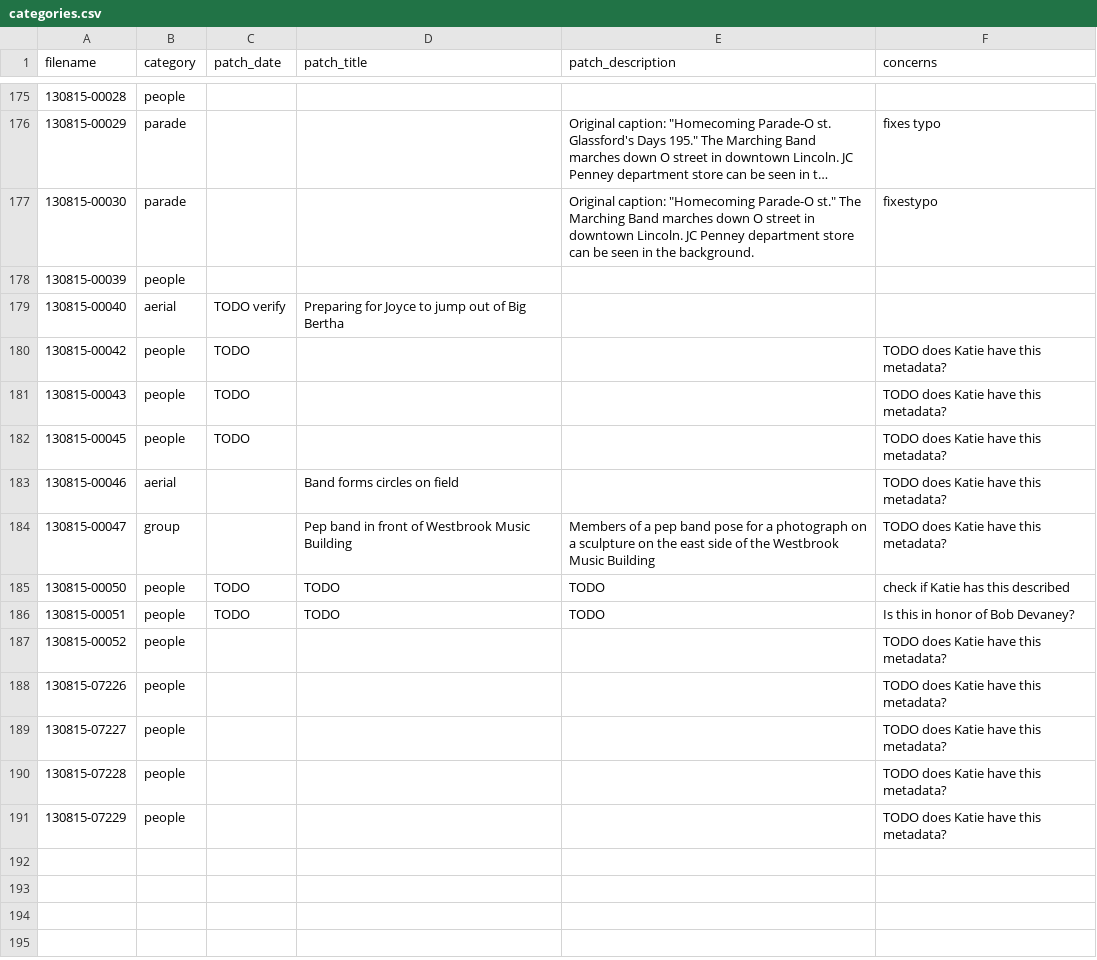
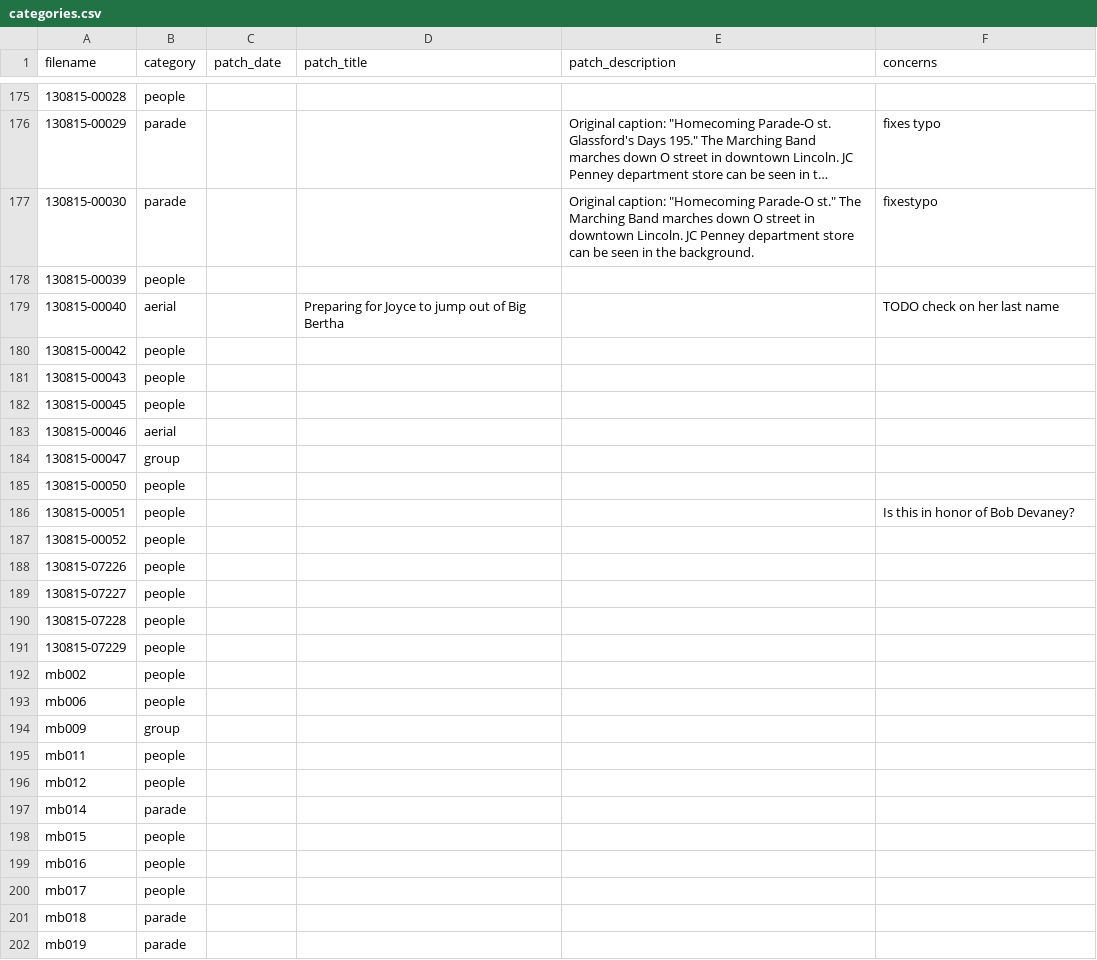
Before and after one commit to CDRH/bandhistory_middleman, a CSV file: data/image_metadata/categories.csv, drawn as a sheet; only a part is shown, gaps mark what is left out; long unchanged cells end in …; the diff covers the shown part only.

```diff
--- a/data/image_metadata/categories.csv
+++ b/data/image_metadata/categories.csv
@@ -178,14 +178,25 @@ filename,category,patch_date,patch_title,patch_description,concerns
 130815-00039,people,,,,
-130815-00040,aerial,TODO verify,Preparing for Joyce to jump out of Big Bertha,,
-130815-00042,people,TODO,,,TODO does Katie have this metadata?
-130815-00043,people,TODO,,,TODO does Katie have this metadata?
-130815-00045,people,TODO,,,TODO does Katie have this metadata?
-130815-00046,aerial,,Band forms circles on field,,TODO does Katie have this metadata?
-130815-00047,group,,Pep band in front of Westbrook Music Building,Members of a pep band pose for a photograph on a sculpture on the east side of the Westbrook Music Building,TODO does Katie have this metadata?
-130815-00050,people,TODO,TODO,TODO,check if Katie has this described
-130815-00051,people,TODO,TODO,TODO,Is this in honor of Bob Devaney?
-130815-00052,people,,,,TODO does Katie have this metadata?
-130815-07226,people,,,,TODO does Katie have this metadata?
-130815-07227,people,,,,TODO does Katie have this metadata?
-130815-07228,people,,,,TODO does Katie have this metadata?
-130815-07229,people,,,,TODO does Katie have this metadata?
+130815-00040,aerial,,Preparing for Joyce to jump out of Big Bertha,,TODO check on her last name
+130815-00042,people,,,,
+130815-00043,people,,,,
+130815-00045,people,,,,
+130815-00046,aerial,,,,
+130815-00047,group,,,,
+130815-00050,people,,,,
+130815-00051,people,,,,Is this in honor of Bob Devaney?
+130815-00052,people,,,,
+130815-07226,people,,,,
+130815-07227,people,,,,
+130815-07228,people,,,,
+130815-07229,people,,,,
+mb002,people,,,,
+mb006,people,,,,
+mb009,group,,,,
+mb011,people,,,,
+mb012,people,,,,
+mb014,parade,,,,
+mb015,people,,,,
+mb016,people,,,,
+mb017,people,,,,
+mb018,parade,,,,
+mb019,parade,,,,
```
Also changed, not shown: 2 edited cells elsewhere in this file, data/image_metadata/johnson.csv, 4 other files.
